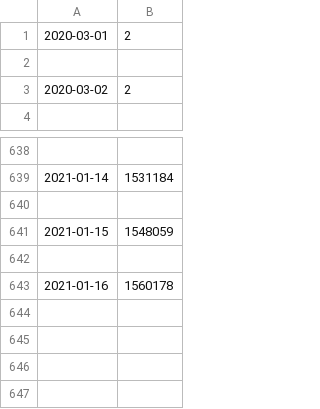
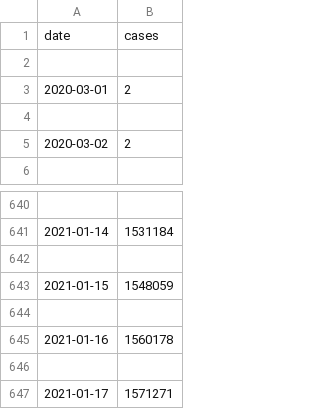
Before and after one commit to KKanda900/Covid_Insight, a CSV file: data/FL_Data.csv, drawn as a sheet; only a part is shown, gaps mark what is left out; the diff names each change by its address in the sheet, - before the commit and + after, or states it on an @@ line.

```diff
--- a/data/FL_Data.csv
+++ b/data/FL_Data.csv
+row 1: date | cases
+row 2: (empty)
+row 646: (empty)
+row 647: 2021-01-17 | 1571271
```
Also changed, not shown: data/AR_Data.csv, data/CA_Data.csv, 50 other files.
